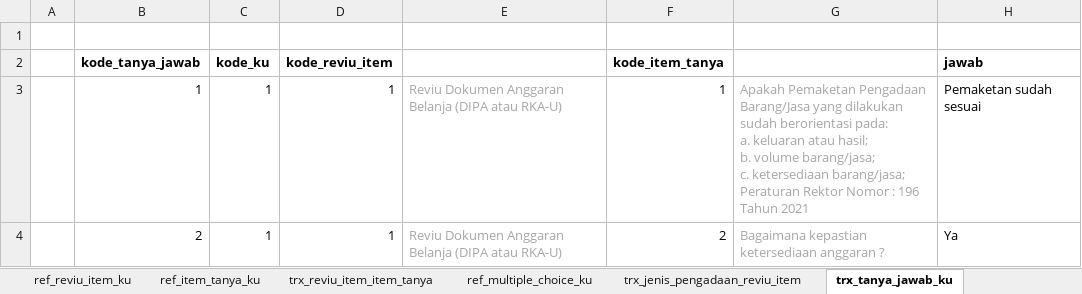
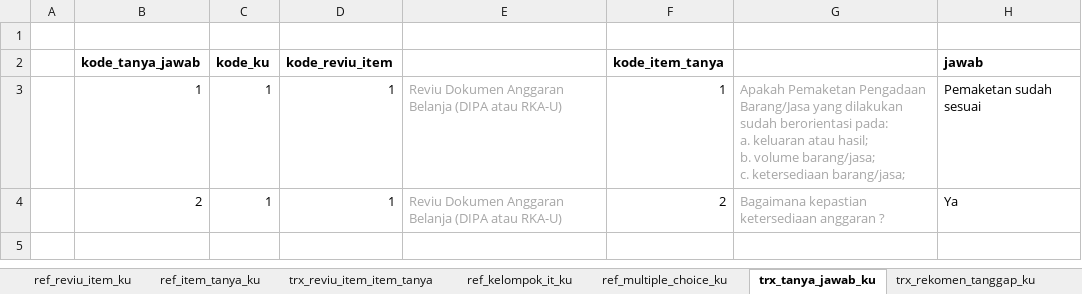
Before and after one commit to misterdan911/promise-migration, an Excel workbook: files/siqut/berita_acara_kaji_ulang_siqut.xlsx, sheet trx_tanya_jawab_ku, drawn as a sheet; values as stored, in another font and other column widths than the file's, no borders; ↵ is a line break in a cell; the diff names each change by its address in the sheet, - before the commit and + after, or states it on an @@ line.

```diff
--- a/files/siqut/berita_acara_kaji_ulang_siqut.xlsx (sheet trx_tanya_jawab_ku)
+++ b/files/siqut/berita_acara_kaji_ulang_siqut.xlsx (sheet trx_tanya_jawab_ku)
+sheet tab: ref_kelompok_it_ku
-G3: …ketersediaan barang/jasa; ↵ Peraturan Rektor Nomor : 196 Tahun 2021
+G3: …ketersediaan barang/jasa;
```
Also changed, not shown: sheet ref_item_tanya_ku, sheet trx_jenis_pengadaan_reviu_item, sheet ref_reviu_item_ku, sheet trx_reviu_item_item_tanya, other sheet tabs, formulas that keep their value, 4 other files.
